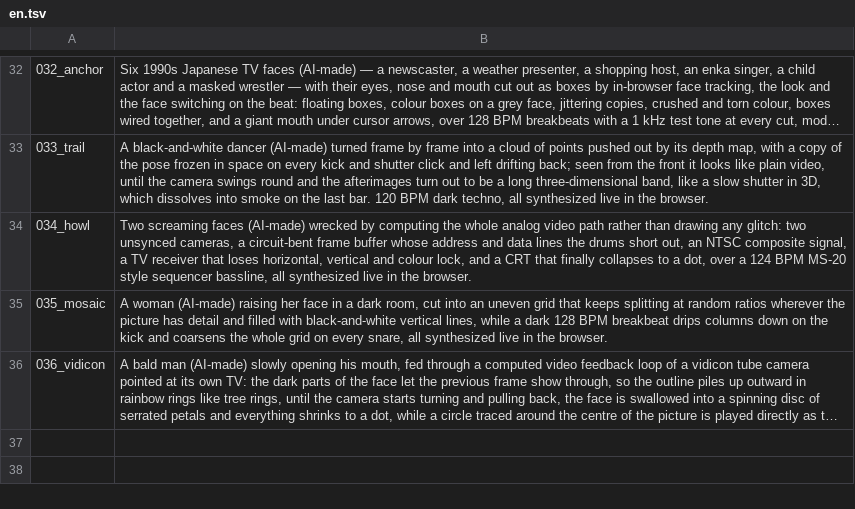
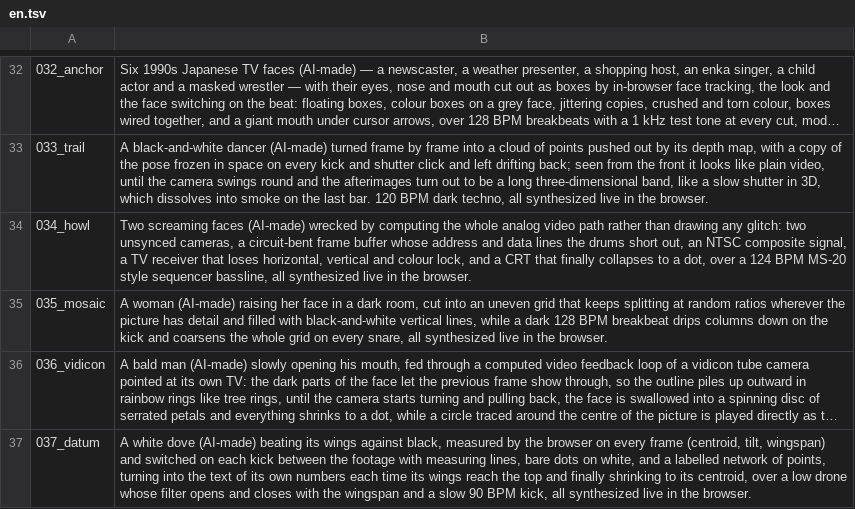
Before and after one commit to verytired/verytired.net, a TSV file: en.tsv, drawn as a sheet; only a part is shown, gaps mark what is left out; long unchanged cells end in …; the diff names each change by its address in the sheet, - before the commit and + after, or states it on an @@ line.

```diff
--- a/en.tsv
+++ b/en.tsv
+row 37: 037_datum | A white dove (AI-made) beating its wings against black, measured by the browser on every frame (centroid, tilt, wingspan) and switched on each kick between the footage with measuring lines, bare dots on white, and a labelled network of points, turning into the text of its own numbers each time its wings reach the top and finally shrinking to its centroid, over a low drone whose filter opens and closes with the wingspan and a slow 90 BPM kick, all synthesized live in the browser.
```
Also changed, not shown: tags.tsv, 7 other files.
